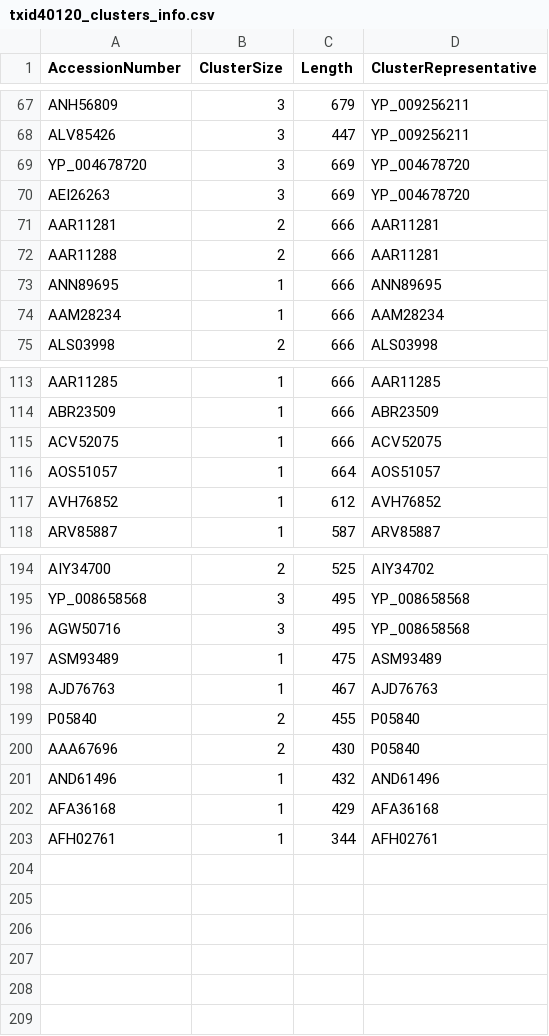
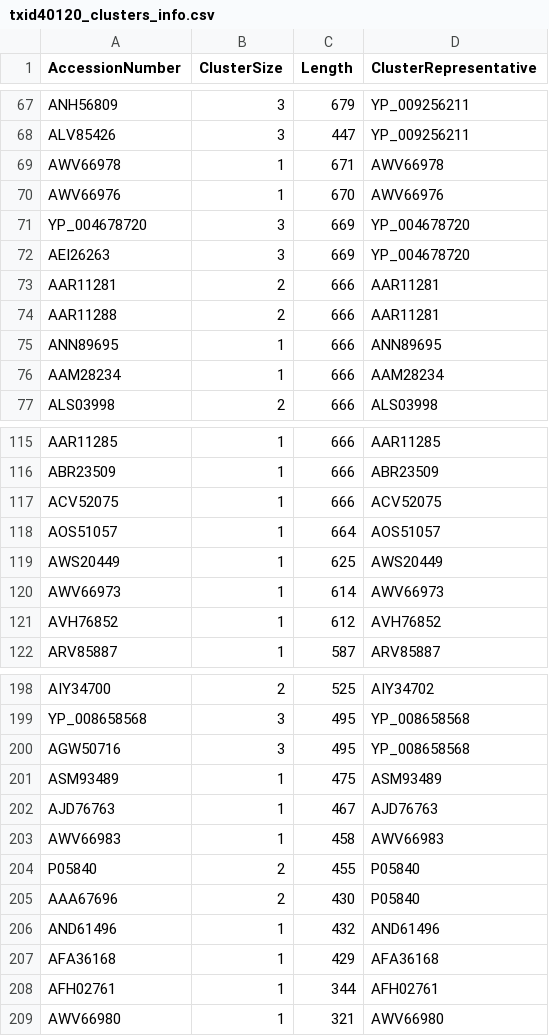
Before and after one commit to wangdang511/ViCTree, a CSV file: txid40120/txid40120_clusters_info.csv, drawn as a sheet; only a part is shown, gaps mark what is left out; the diff names each change by its address in the sheet, - before the commit and + after, or states it on an @@ line.

```diff
--- a/txid40120/txid40120_clusters_info.csv
+++ b/txid40120/txid40120_clusters_info.csv
+row 69: AWV66978 | 1 | 671 | AWV66978
+row 70: AWV66976 | 1 | 670 | AWV66976
+row 119: AWS20449 | 1 | 625 | AWS20449
+row 120: AWV66973 | 1 | 614 | AWV66973
+row 203: AWV66983 | 1 | 458 | AWV66983
+row 209: AWV66980 | 1 | 321 | AWV66980
```
Also changed, not shown: txid40120/txid40120_label.csv, txid40120/txid40120_label.tsv, 11 other files.
